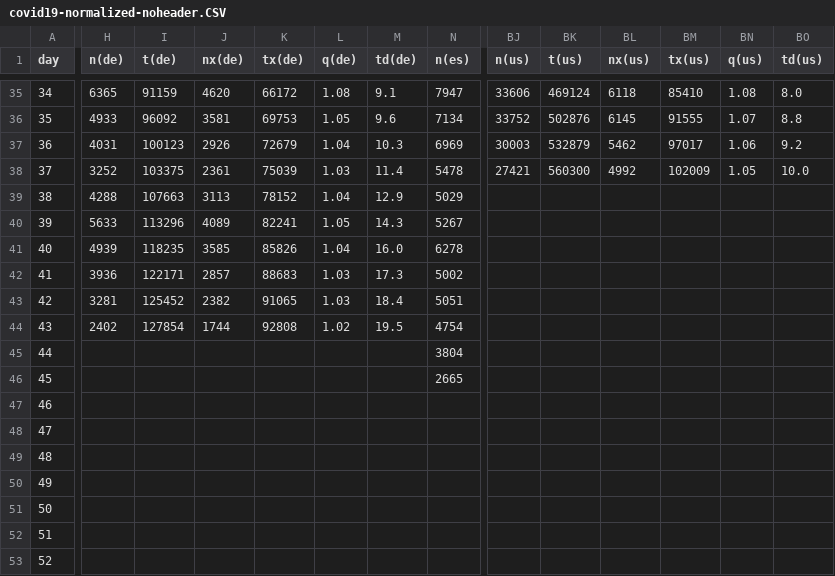
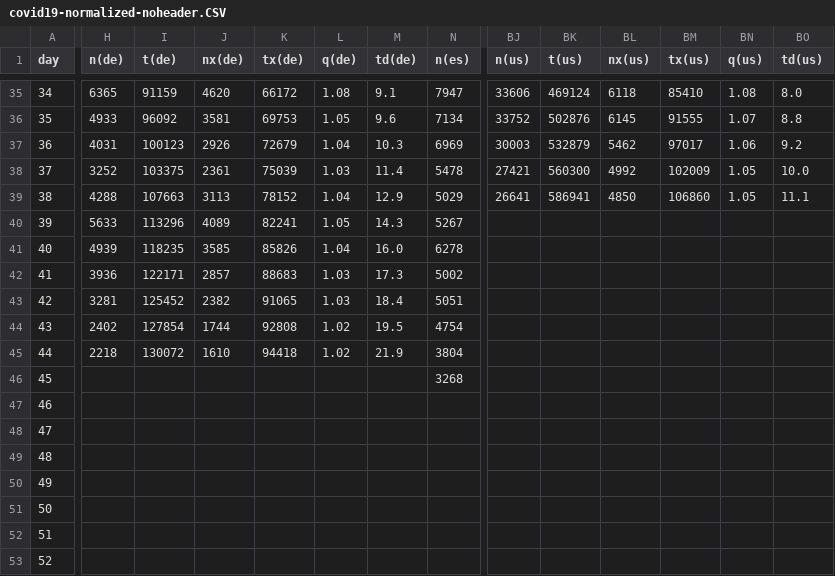
Before and after one commit to christophmoar/covid-19, a CSV file: dataset-01/covid19-normalized-noheader.CSV, drawn as a sheet; only a part is shown, gaps mark what is left out; the diff covers the shown part only; the diff names each change by its address in the sheet, - before the commit and + after, or states it on an @@ line.

Commit message:
data as of 24:00

```diff
--- a/dataset-01/covid19-normalized-noheader.CSV
+++ b/dataset-01/covid19-normalized-noheader.CSV
-BJ39 (n(us)): (empty)
+BJ39 (n(us)): 26641
-BK39 (t(us)): (empty)
+BK39 (t(us)): 586941
-BL39 (nx(us)): (empty)
+BL39 (nx(us)): 4850
-BM39 (tx(us)): (empty)
+BM39 (tx(us)): 106860
-BN39 (q(us)): (empty)
+BN39 (q(us)): 1.05
-BO39 (td(us)): (empty)
+BO39 (td(us)): 11.1
-H45 (n(de)): (empty)
+H45 (n(de)): 2218
-I45 (t(de)): (empty)
+I45 (t(de)): 130072
-J45 (nx(de)): (empty)
+J45 (nx(de)): 1610
-K45 (tx(de)): (empty)
+K45 (tx(de)): 94418
-L45 (q(de)): (empty)
+L45 (q(de)): 1.02
-M45 (td(de)): (empty)
+M45 (td(de)): 21.9
-N46 (n(es)): 2665
+N46 (n(es)): 3268
```
Also changed, not shown: 10 edited cells elsewhere in this file, dataset-01/covid19-normalized-timeseries.CSV, dataset-01/covid19-normalized.CSV, 4 other files.
